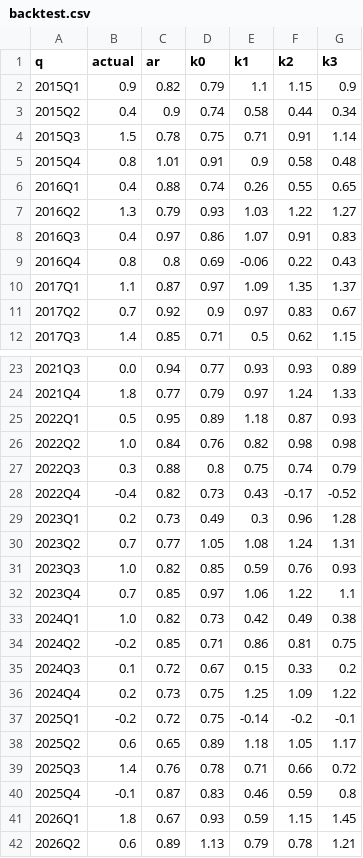
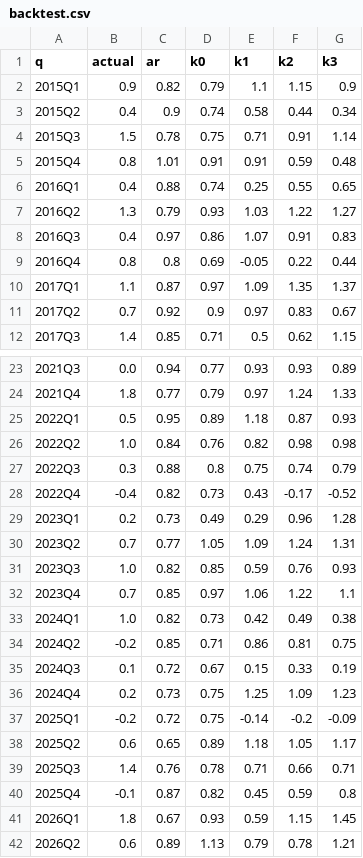
Before and after one commit to lloydknam/korea-gdpnow, a CSV file: data/backtest.csv, drawn as a sheet; only a part is shown, gaps mark what is left out; the diff covers the shown part only.

```diff
--- a/data/backtest.csv
+++ b/data/backtest.csv
@@ -4,7 +4,7 @@ q,actual,ar,k0,k1,k2,k3
 2015Q3,1.5,0.78,0.75,0.71,0.91,1.14
-2015Q4,0.8,1.01,0.91,0.9,0.58,0.48
-2016Q1,0.4,0.88,0.74,0.26,0.55,0.65
+2015Q4,0.8,1.01,0.91,0.91,0.59,0.48
+2016Q1,0.4,0.88,0.74,0.25,0.55,0.65
 2016Q2,1.3,0.79,0.93,1.03,1.22,1.27
 2016Q3,0.4,0.97,0.86,1.07,0.91,0.83
-2016Q4,0.8,0.8,0.69,-0.06,0.22,0.43
+2016Q4,0.8,0.8,0.69,-0.05,0.22,0.44
 2017Q1,1.1,0.87,0.97,1.09,1.35,1.37
@@ -28,4 +28,4 @@ q,actual,ar,k0,k1,k2,k3
 2022Q4,-0.4,0.82,0.73,0.43,-0.17,-0.52
-2023Q1,0.2,0.73,0.49,0.3,0.96,1.28
-2023Q2,0.7,0.77,1.05,1.08,1.24,1.31
+2023Q1,0.2,0.73,0.49,0.29,0.96,1.28
+2023Q2,0.7,0.77,1.05,1.09,1.24,1.31
 2023Q3,1.0,0.82,0.85,0.59,0.76,0.93
@@ -34,8 +34,8 @@ q,actual,ar,k0,k1,k2,k3
 2024Q2,-0.2,0.85,0.71,0.86,0.81,0.75
-2024Q3,0.1,0.72,0.67,0.15,0.33,0.2
-2024Q4,0.2,0.73,0.75,1.25,1.09,1.22
-2025Q1,-0.2,0.72,0.75,-0.14,-0.2,-0.1
+2024Q3,0.1,0.72,0.67,0.15,0.33,0.19
+2024Q4,0.2,0.73,0.75,1.25,1.09,1.23
+2025Q1,-0.2,0.72,0.75,-0.14,-0.2,-0.09
 2025Q2,0.6,0.65,0.89,1.18,1.05,1.17
-2025Q3,1.4,0.76,0.78,0.71,0.66,0.72
-2025Q4,-0.1,0.87,0.83,0.46,0.59,0.8
+2025Q3,1.4,0.76,0.78,0.71,0.66,0.71
+2025Q4,-0.1,0.87,0.82,0.45,0.59,0.8
 2026Q1,1.8,0.67,0.93,0.59,1.15,1.45
```
Also changed, not shown: 3 edited cells elsewhere in this file, 3 other files.
